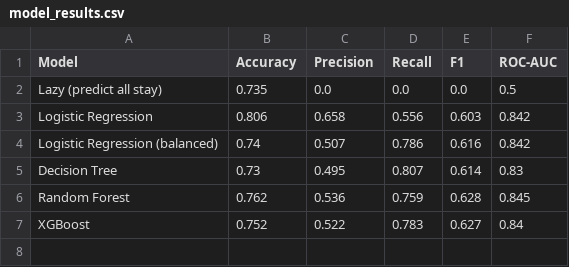
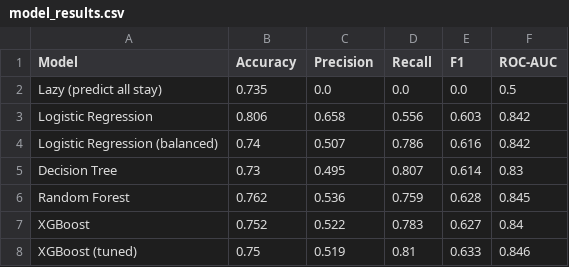
Before and after one commit to gangineniyaswanth96/Customer-Churn-Prediction-Retention-Platform-, a CSV file: data/model_results.csv, drawn as a sheet; the diff names each change by its address in the sheet, - before the commit and + after, or states it on an @@ line.

```diff
--- a/data/model_results.csv
+++ b/data/model_results.csv
+row 8: XGBoost (tuned) | 0.75 | 0.519 | 0.81 | 0.633 | 0.846
```
Also changed, not shown: 8 other files.
